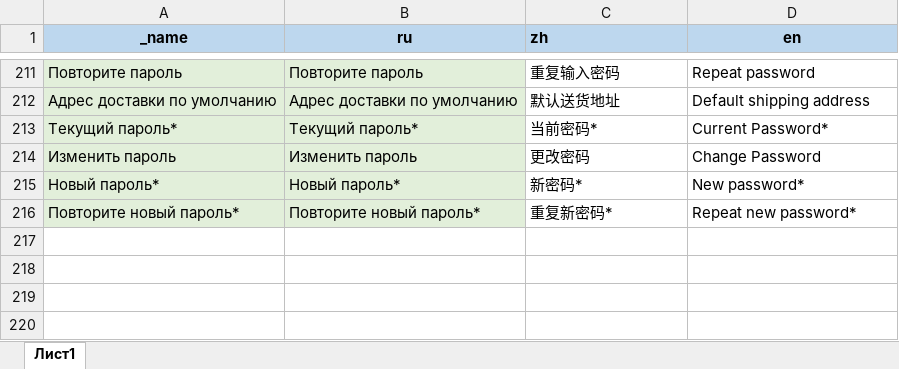
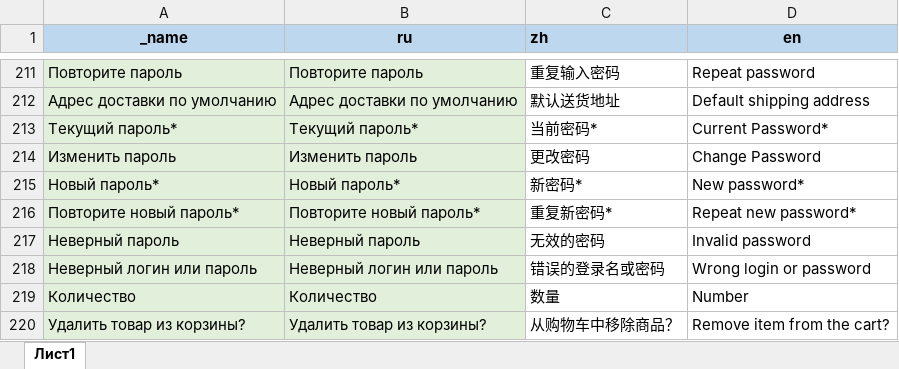
Before and after one commit to AlekseyMalakhov/bortik-project-demo, an Excel workbook: translations_for_ui.xlsx, sheet Лист1, drawn as a sheet; only a part is shown, gaps mark what is left out; values as stored, in another font and other column widths than the file's, no borders; charts and pictures not drawn; the diff names each change by its address in the sheet, - before the commit and + after, or states it on an @@ line.

```diff
--- a/translations_for_ui.xlsx (sheet Лист1)
+++ b/translations_for_ui.xlsx (sheet Лист1)
+row 217: Неверный пароль | Неверный пароль | 无效的密码 | Invalid password
+row 218: Неверный логин или пароль | Неверный логин или пароль | 错误的登录名或密码 | Wrong login or password
+row 219: Количество | Количество | 数量 | Number
+row 220: Удалить товар из корзины? | Удалить товар из корзины? | 从购物车中移除商品？ | Remove item from the cart?
```
Also changed, not shown: charts or pictures, 6 other files.
